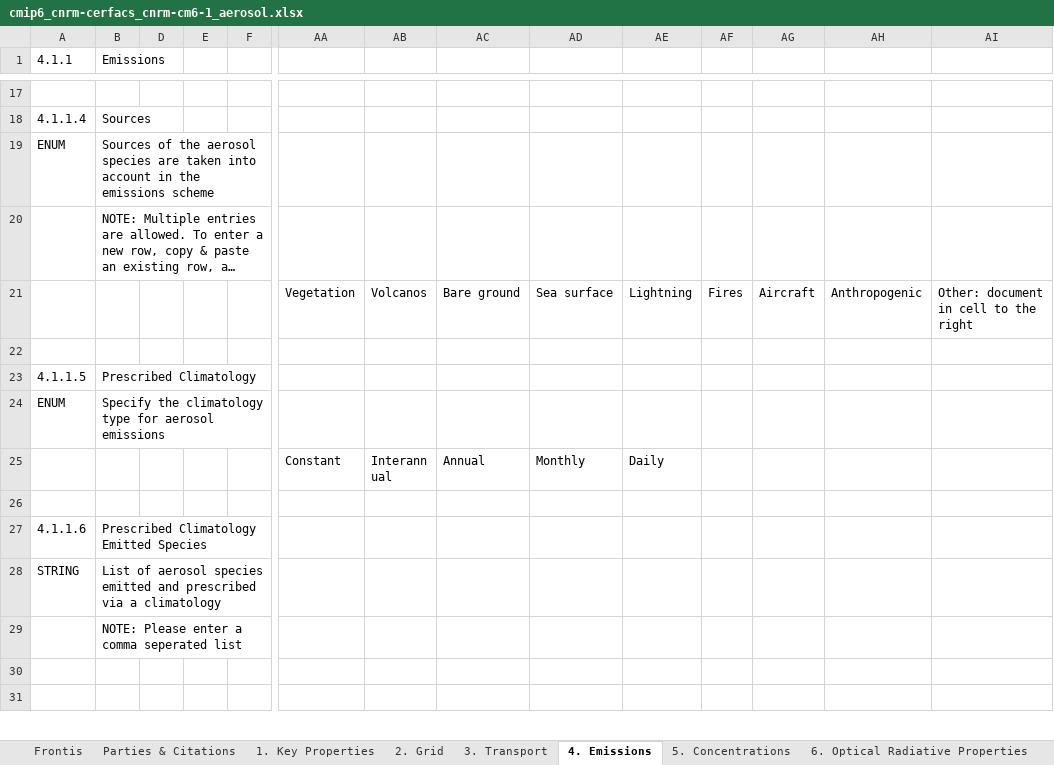
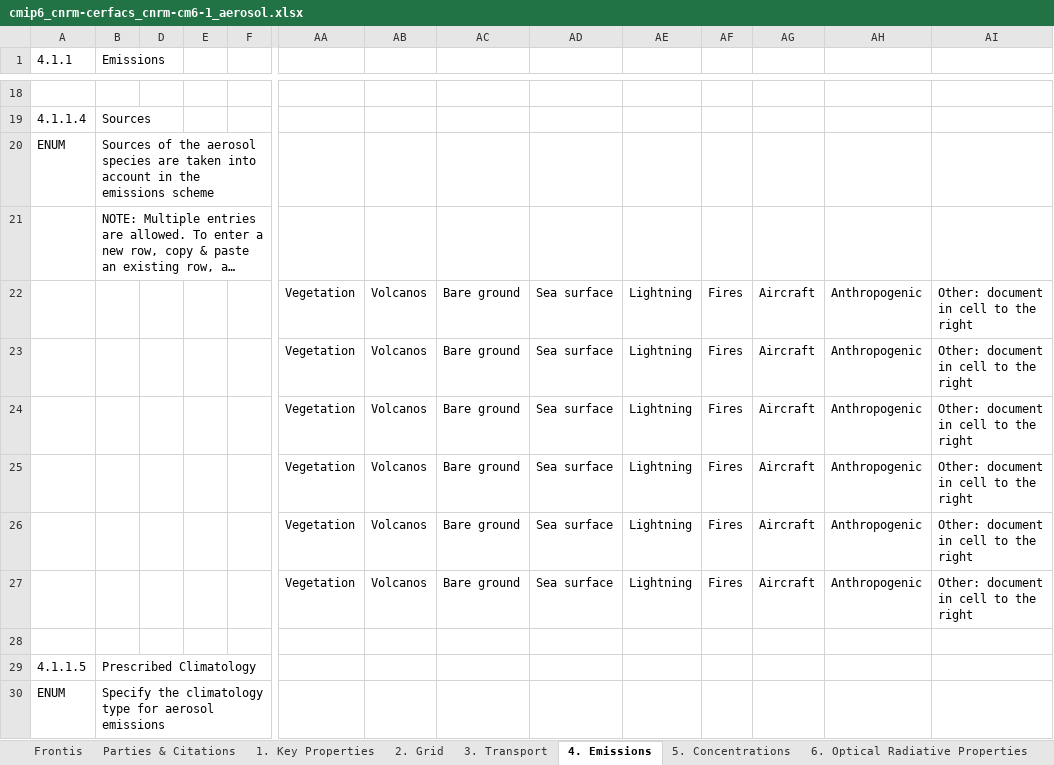
Before and after one commit to ES-DOC-INSTITUTIONAL/cnrm-cerfacs, an Excel workbook: cmip6/models/cnrm-cm6-1/cmip6_cnrm-cerfacs_cnrm-cm6-1_aerosol.xlsx, sheet 4. Emissions, drawn as a sheet; only a part is shown, gaps mark what is left out; the shorter side is filled out with more unchanged rows; long unchanged cells end in …; values as stored, in another font and other column widths than the file's, no cell formats; rows hold the shown columns only; the diff covers the shown part only; the diff names each change by its address in the sheet, - before the commit and + after, or states it on an @@ line.

```diff
--- a/cmip6/models/cnrm-cm6-1/cmip6_cnrm-cerfacs_cnrm-cm6-1_aerosol.xlsx (sheet 4. Emissions)
+++ b/cmip6/models/cnrm-cm6-1/cmip6_cnrm-cerfacs_cnrm-cm6-1_aerosol.xlsx (sheet 4. Emissions)
+row 23:  |  |  |  |  | Vegetation | Volcanos | Bare ground | Sea surface | Lightning | Fires | Aircraft | Anthropogenic | Other: document in cell to the right
+row 24:  |  |  |  |  | Vegetation | Volcanos | Bare ground | Sea surface | Lightning | Fires | Aircraft | Anthropogenic | Other: document in cell to the right
+row 25:  |  |  |  |  | Vegetation | Volcanos | Bare ground | Sea surface | Lightning | Fires | Aircraft | Anthropogenic | Other: document in cell to the right
+row 26:  |  |  |  |  | Vegetation | Volcanos | Bare ground | Sea surface | Lightning | Fires | Aircraft | Anthropogenic | Other: document in cell to the right
+row 27:  |  |  |  |  | Vegetation | Volcanos | Bare ground | Sea surface | Lightning | Fires | Aircraft | Anthropogenic | Other: document in cell to the right
```
Also changed, not shown: 3 added rows elsewhere in this sheet, sheet 7. Model, sheet 3. Transport, sheet 1. Key Properties, sheet 5. Concentrations, sheet Frontis, sheet 6. Optical Radiative Properties, 2 more sheets, cell formats, 1 other file.
